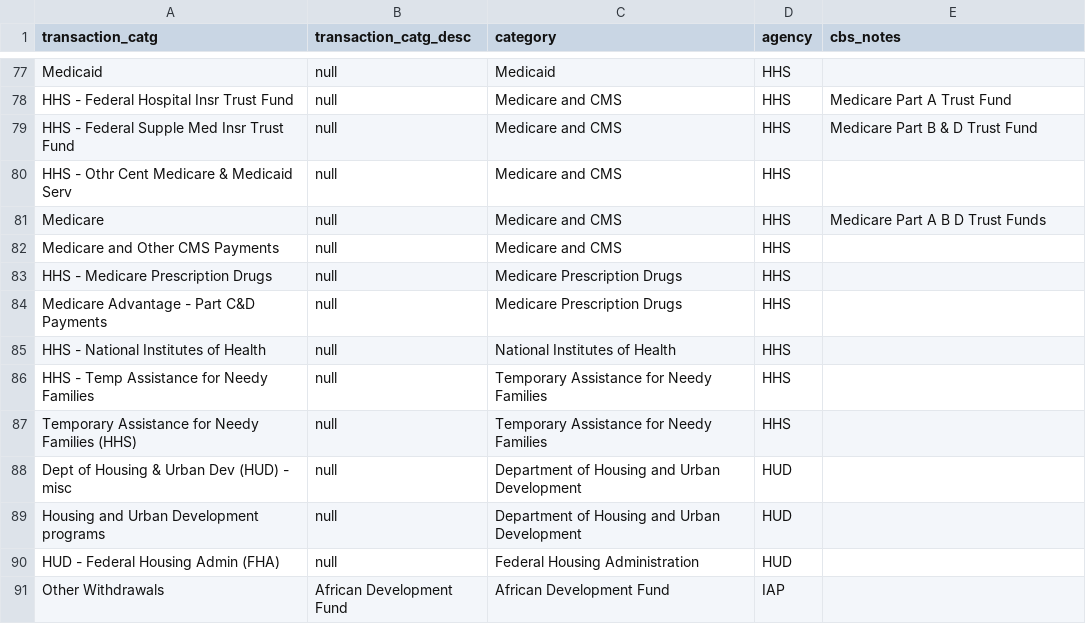
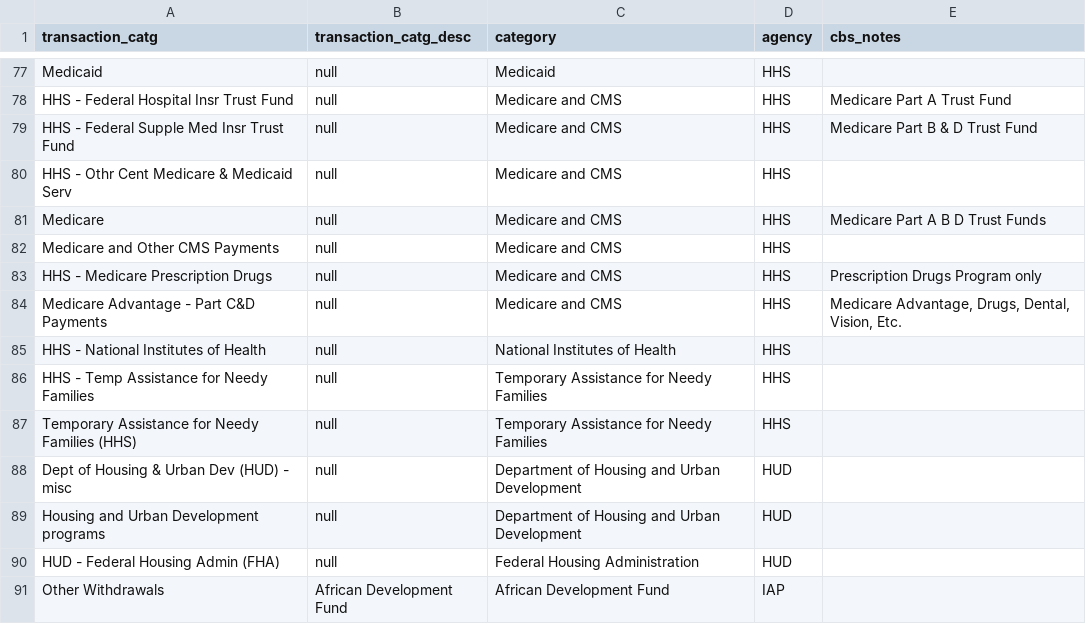
Before and after one commit to jkelly3rd/fed_spend, a CSV file: data/category_crosswalk.csv, drawn as a sheet; only a part is shown, gaps mark what is left out.

```diff
--- a/data/category_crosswalk.csv
+++ b/data/category_crosswalk.csv
@@ -82,4 +82,4 @@ Medicare,null,Medicare and CMS,HHS,Medicare Part A B D Trust Funds
 Medicare and Other CMS Payments,null,Medicare and CMS,HHS,
-HHS - Medicare Prescription Drugs,null,Medicare Prescription Drugs,HHS,
-Medicare Advantage - Part C&D Payments,null,Medicare Prescription Drugs,HHS,
+HHS - Medicare Prescription Drugs,null,Medicare and CMS,HHS,Prescription Drugs Program only
+Medicare Advantage - Part C&D Payments,null,Medicare and CMS,HHS,"Medicare Advantage, Drugs, Dental, Vision, Etc."
 HHS - National Institutes of Health,null,National Institutes of Health,HHS,
```
Also changed, not shown: output/total_annual_spending_CY.csv, output/total_annual_spending_FY.csv, 1 other file.
